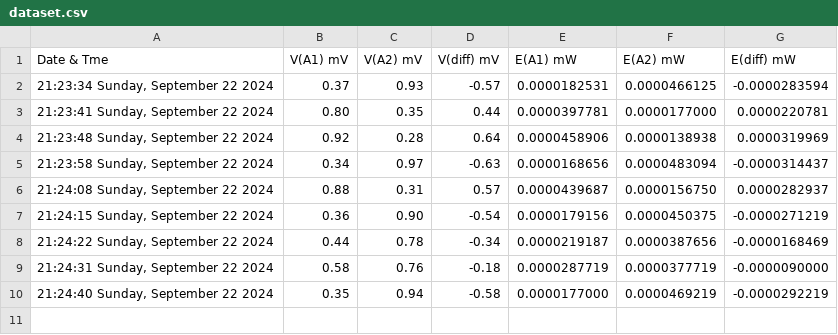
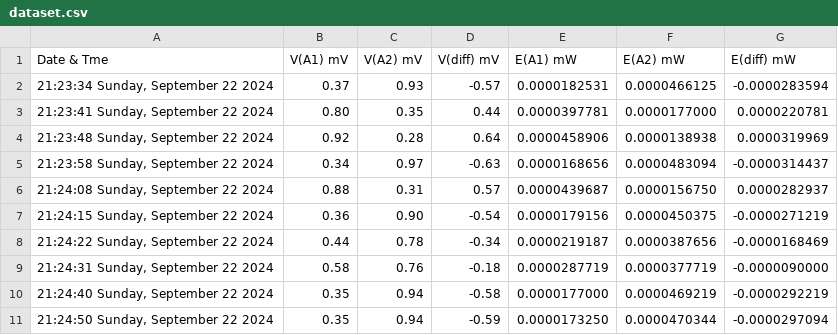
Before and after one commit to aeonSolutions/AeonLabs-Safety-Health, a CSV file: Measurements/datasets/dataset.csv, drawn as a sheet; the diff names each change by its address in the sheet, - before the commit and + after, or states it on an @@ line.

Commit message:
Updated Measurements/datasets/dataset.csv via Arduino

```diff
--- a/Measurements/datasets/dataset.csv
+++ b/Measurements/datasets/dataset.csv
+row 11: 21:24:50 Sunday, September 22 2024 | 0.35 | 0.94 | -0.59 | 0.0000173250 | 0.0000470344 | -0.0000297094
```
